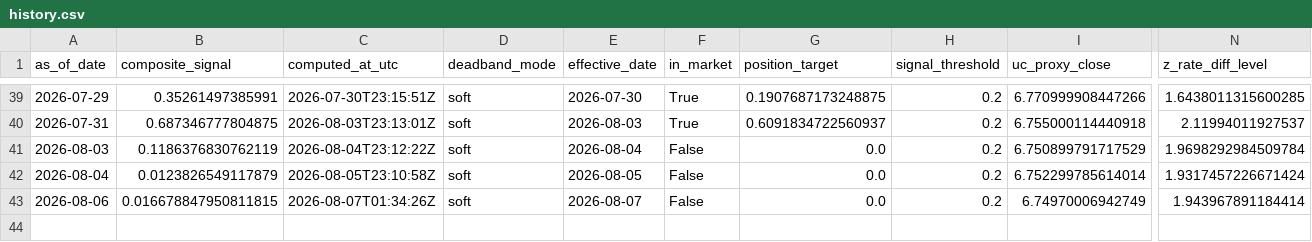
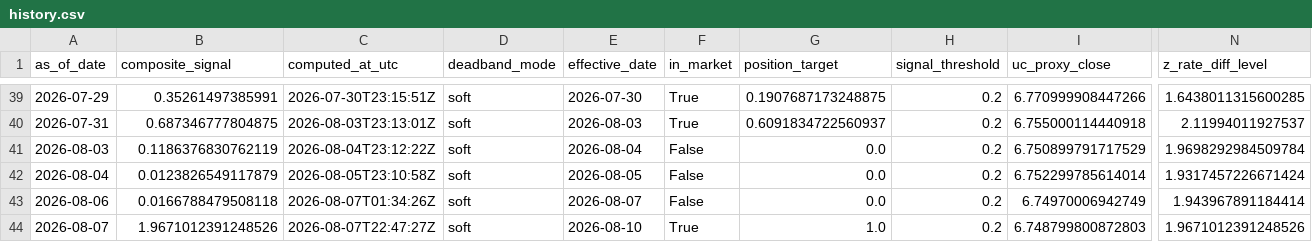
Before and after one commit to Allanli1011/uc-trading, a CSV file: signals/history.csv, drawn as a sheet; only a part is shown, gaps mark what is left out; rows hold the shown columns only; the diff names each change by its address in the sheet, - before the commit and + after, or states it on an @@ line.

```diff
--- a/signals/history.csv
+++ b/signals/history.csv
-B43 (composite_signal): 0.016678847950811815
+B43 (composite_signal): 0.0166788479508118
+row 44: 2026-08-07 | 1.9671012391248526 | 2026-08-07T22:47:27Z | soft | 2026-08-10 | True | 1.0 | 0.2 | 6.748799800872803 | 1.9671012391248526
```
Also changed, not shown: signals/paper_pnl.csv, 4 other files.
